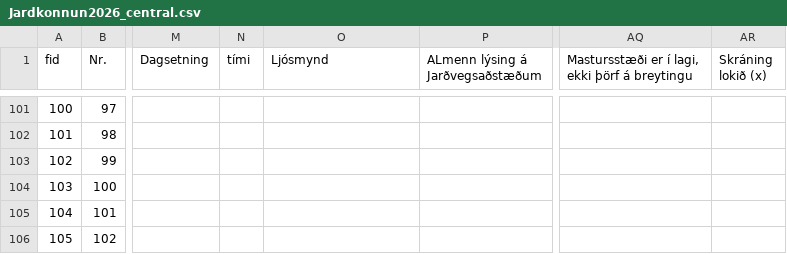
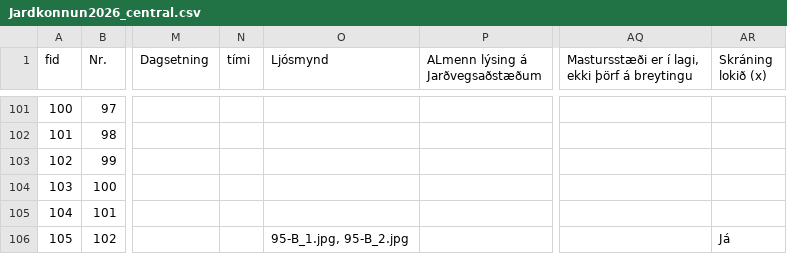
Before and after one commit to nonni123/Jardkonnun, a CSV file: Jardkonnun2026_central.csv, drawn as a sheet; only a part is shown, gaps mark what is left out; the diff names each change by its address in the sheet, - before the commit and + after, or states it on an @@ line.

Commit message:
Jarðkönnun: skráning uppfærð (2026-08-26T14:05:13.812Z)

```diff
--- a/Jardkonnun2026_central.csv
+++ b/Jardkonnun2026_central.csv
-O106 (Ljósmynd): (empty)
+O106 (Ljósmynd): 95-B_1.jpg, 95-B_2.jpg
-AR106 (Skráning lokið (x)): (empty)
+AR106 (Skráning lokið (x)): Já
```
